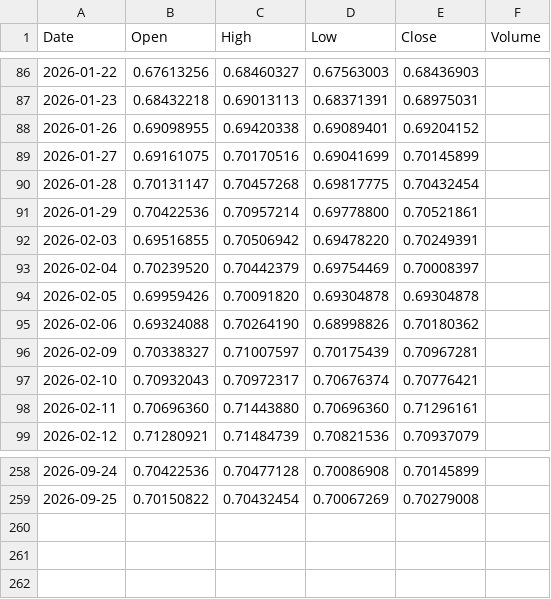
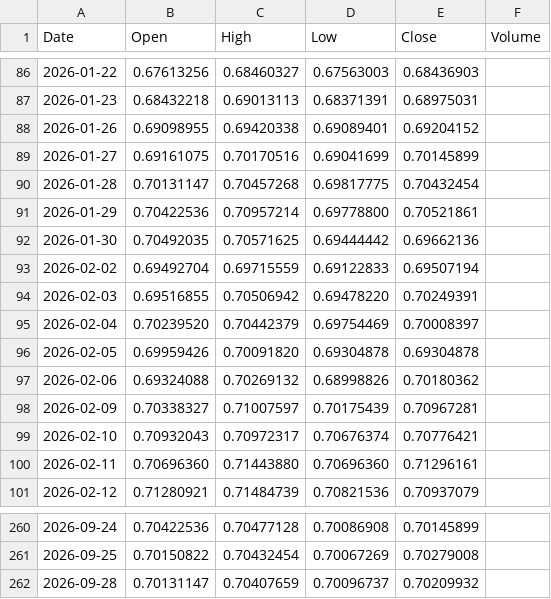
Before and after one commit to originaonxi/nse-value-lens, a CSV file: data/global_prices/AUDUSD_X.csv, drawn as a sheet; only a part is shown, gaps mark what is left out.

```diff
--- a/data/global_prices/AUDUSD_X.csv
+++ b/data/global_prices/AUDUSD_X.csv
@@ -91,2 +91,4 @@ Date,Open,High,Low,Close,Volume
 2026-01-29,0.70422536,0.70957214,0.69778800,0.70521861,
+2026-01-30,0.70492035,0.70571625,0.69444442,0.69662136,
+2026-02-02,0.69492704,0.69715559,0.69122833,0.69507194,
 2026-02-03,0.69516855,0.70506942,0.69478220,0.70249391,
@@ -94,3 +96,3 @@ Date,Open,High,Low,Close,Volume
 2026-02-05,0.69959426,0.70091820,0.69304878,0.69304878,
-2026-02-06,0.69324088,0.70264190,0.68998826,0.70180362,
+2026-02-06,0.69324088,0.70269132,0.68998826,0.70180362,
 2026-02-09,0.70338327,0.71007597,0.70175439,0.70967281,
@@ -259 +261,2 @@ Date,Open,High,Low,Close,Volume
 2026-09-25,0.70150822,0.70432454,0.70067269,0.70279008,
+2026-09-28,0.70131147,0.70407659,0.70096737,0.70209932,
```
Also changed, not shown: data/global_prices/CAD_X.csv, data/global_prices/CHF_X.csv, 21 other files.
